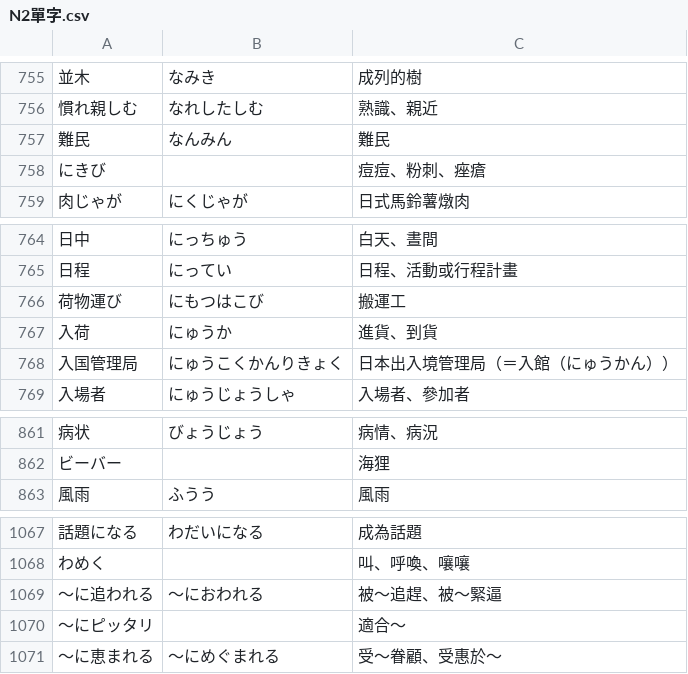
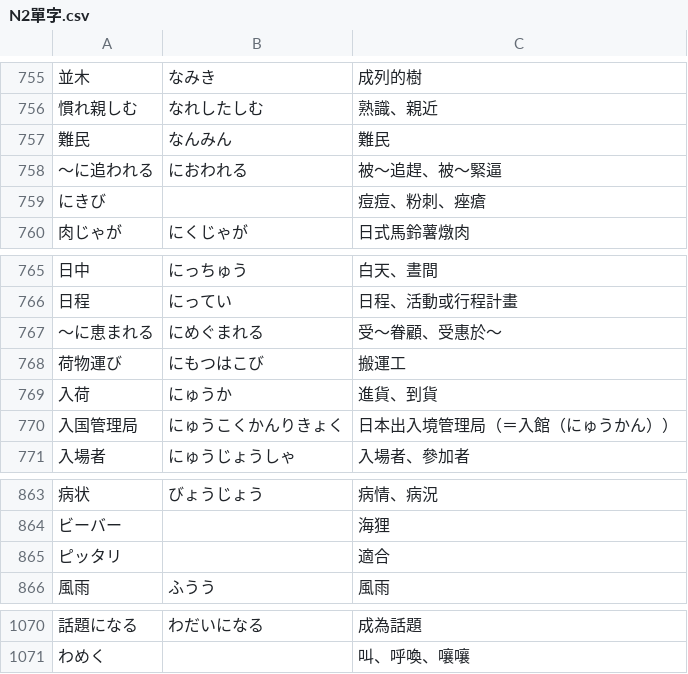
Before and after one commit to BennyNTHU/JLPT, a CSV file: N2單字.csv, drawn as a sheet; only a part is shown, gaps mark what is left out; removed rows and columns are numbered as before the commit, all else as after; the diff names each change by its address in the sheet, - before the commit and + after, or states it on an @@ line.

```diff
--- a/N2單字.csv
+++ b/N2單字.csv
+row 758: ～に追われる | におわれる | 被～追趕、被～緊逼
+row 767: ～に恵まれる | にめぐまれる | 受～眷顧、受惠於～
+row 865: ピッタリ |  | 適合
-row 1069: ～に追われる | ～におわれる | 被～追趕、被～緊逼
-row 1070: ～にピッタリ |  | 適合～
-row 1071: ～に恵まれる | ～にめぐまれる | 受～眷顧、受惠於～
```
Also changed, not shown: 5 other files.
